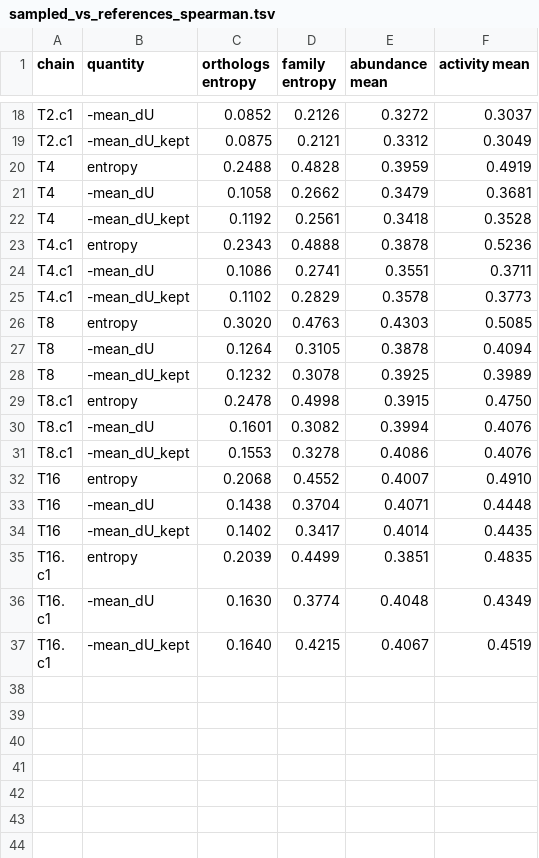
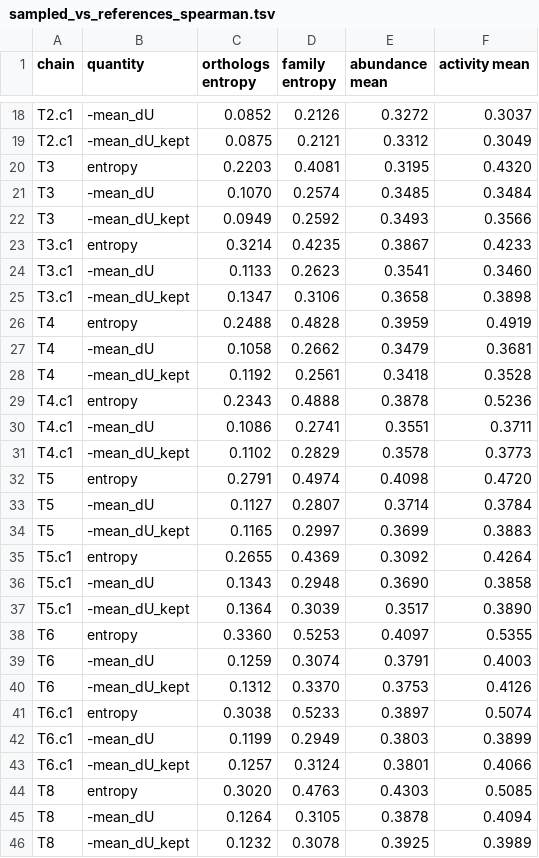
Before and after one commit to MarcoSanchini/my_extendedSampling, a TSV file: softmax/monte_carlo/pten_natural/sampled_vs_references_spearman.tsv, drawn as a sheet; only a part is shown, gaps mark what is left out; the shorter side is filled out with more unchanged rows.

```diff
--- a/softmax/monte_carlo/pten_natural/sampled_vs_references_spearman.tsv
+++ b/softmax/monte_carlo/pten_natural/sampled_vs_references_spearman.tsv
@@ -19,2 +19,8 @@ T2.c1	-mean_dU	0.0852	0.2126	0.3272	0.3037
 T2.c1	-mean_dU_kept	0.0875	0.2121	0.3312	0.3049
+T3	entropy	0.2203	0.4081	0.3195	0.4320
+T3	-mean_dU	0.1070	0.2574	0.3485	0.3484
+T3	-mean_dU_kept	0.0949	0.2592	0.3493	0.3566
+T3.c1	entropy	0.3214	0.4235	0.3867	0.4233
+T3.c1	-mean_dU	0.1133	0.2623	0.3541	0.3460
+T3.c1	-mean_dU_kept	0.1347	0.3106	0.3658	0.3898
 T4	entropy	0.2488	0.4828	0.3959	0.4919
@@ -25,2 +31,14 @@ T4.c1	-mean_dU	0.1086	0.2741	0.3551	0.3711
 T4.c1	-mean_dU_kept	0.1102	0.2829	0.3578	0.3773
+T5	entropy	0.2791	0.4974	0.4098	0.4720
+T5	-mean_dU	0.1127	0.2807	0.3714	0.3784
+T5	-mean_dU_kept	0.1165	0.2997	0.3699	0.3883
+T5.c1	entropy	0.2655	0.4369	0.3092	0.4264
+T5.c1	-mean_dU	0.1343	0.2948	0.3690	0.3858
+T5.c1	-mean_dU_kept	0.1364	0.3039	0.3517	0.3890
+T6	entropy	0.3360	0.5253	0.4097	0.5355
+T6	-mean_dU	0.1259	0.3074	0.3791	0.4003
+T6	-mean_dU_kept	0.1312	0.3370	0.3753	0.4126
+T6.c1	entropy	0.3038	0.5233	0.3897	0.5074
+T6.c1	-mean_dU	0.1199	0.2949	0.3803	0.3899
+T6.c1	-mean_dU_kept	0.1257	0.3124	0.3801	0.4066
 T8	entropy	0.3020	0.4763	0.4303	0.5085
```
Also changed, not shown: softmax/monte_carlo/pten_natural/sampled_entropy_in_K_sets.tsv, softmax/monte_carlo/pten_natural/sampled_vs_references_partial_rsa.tsv, 6 other files.
